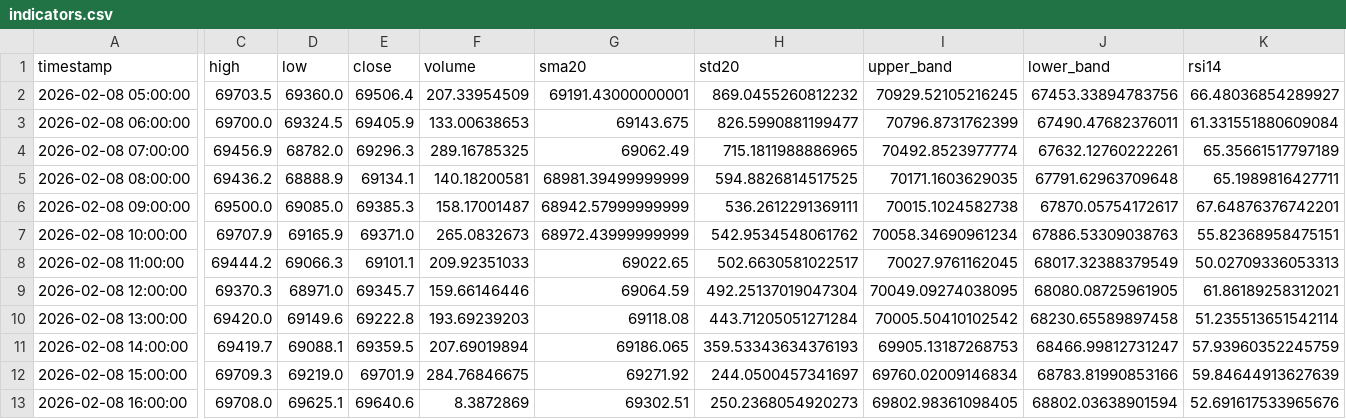
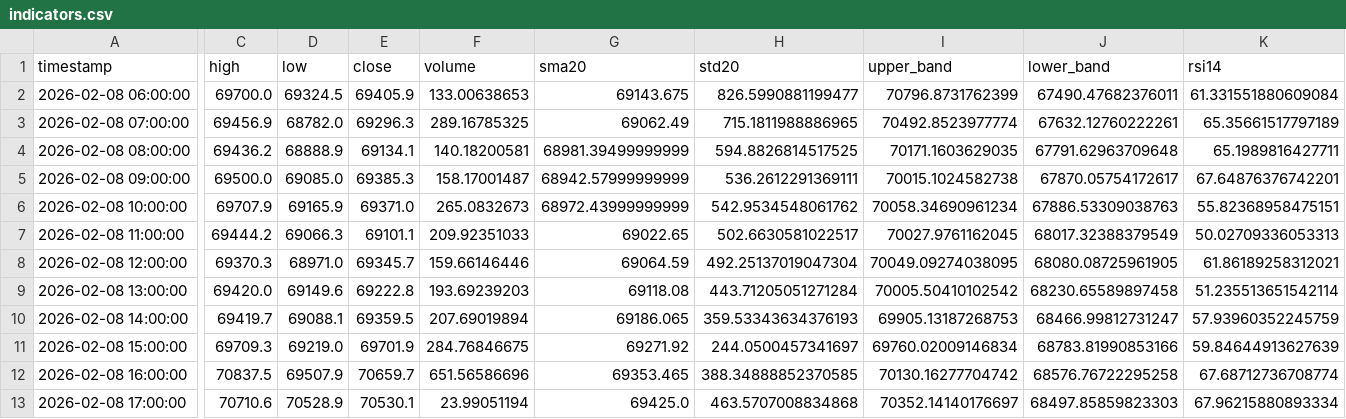
Before and after one commit to cdavocazh/btc-db-v3-cron, a CSV file: backtest_results/indicators.csv, drawn as a sheet; only a part is shown, gaps mark what is left out; removed rows and columns are numbered as before the commit, all else as after; rows hold the shown columns only; the diff covers the shown part only; the diff names each change by its address in the sheet, - before the commit and + after, or states it on an @@ line.

```diff
--- a/backtest_results/indicators.csv
+++ b/backtest_results/indicators.csv
-row 2: 2026-02-08 05:00:00 | 69703.5 | 69360.0 | 69506.4 | 207.33954509 | 69191.43000000001 | 869.0455260812232 | 70929.52105216245 | 67453.33894783756 | 66.48036854289927
-C12 (high): 69708.0
+C12 (high): 70837.5
-D12 (low): 69625.1
+D12 (low): 69507.9
-E12 (close): 69640.6
+E12 (close): 70659.7
-F12 (volume): 8.3872869
+F12 (volume): 651.56586696
-G12 (sma20): 69302.51
+G12 (sma20): 69353.465
-H12 (std20): 250.2368054920273
+H12 (std20): 388.34888852370585
-I12 (upper_band): 69802.98361098405
+I12 (upper_band): 70130.16277704742
-J12 (lower_band): 68802.03638901594
+J12 (lower_band): 68576.76722295258
-K12 (rsi14): 52.691617533965676
+K12 (rsi14): 67.68712736708774
+row 13: 2026-02-08 17:00:00 | 70710.6 | 70528.9 | 70530.1 | 23.99051194 | 69425.0 | 463.5707008834868 | 70352.14140176697 | 68497.85859823303 | 67.96215880893334
```
Also changed, not shown: 1 edited cell elsewhere in this file, backtest_results/conditions.csv, 3 other files.
